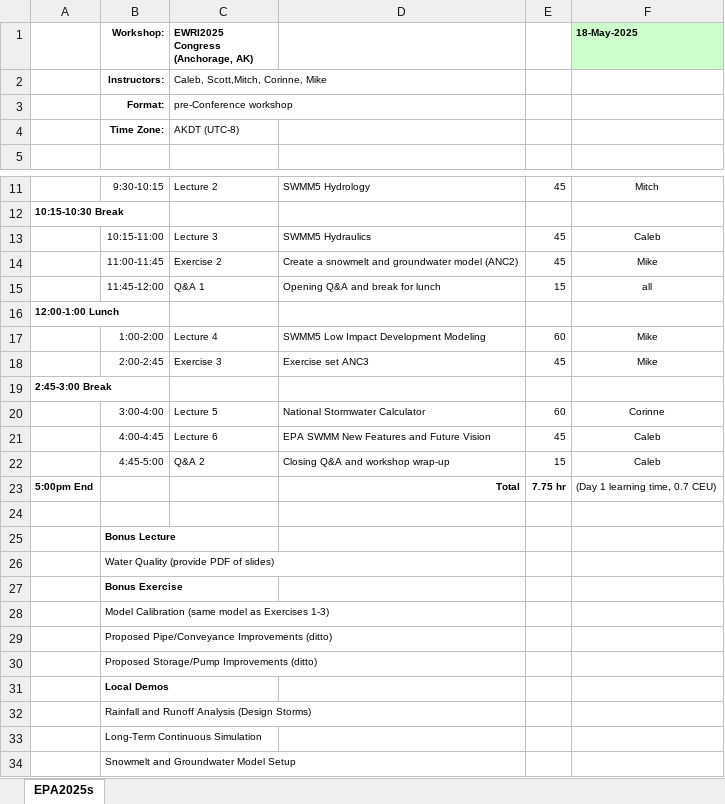
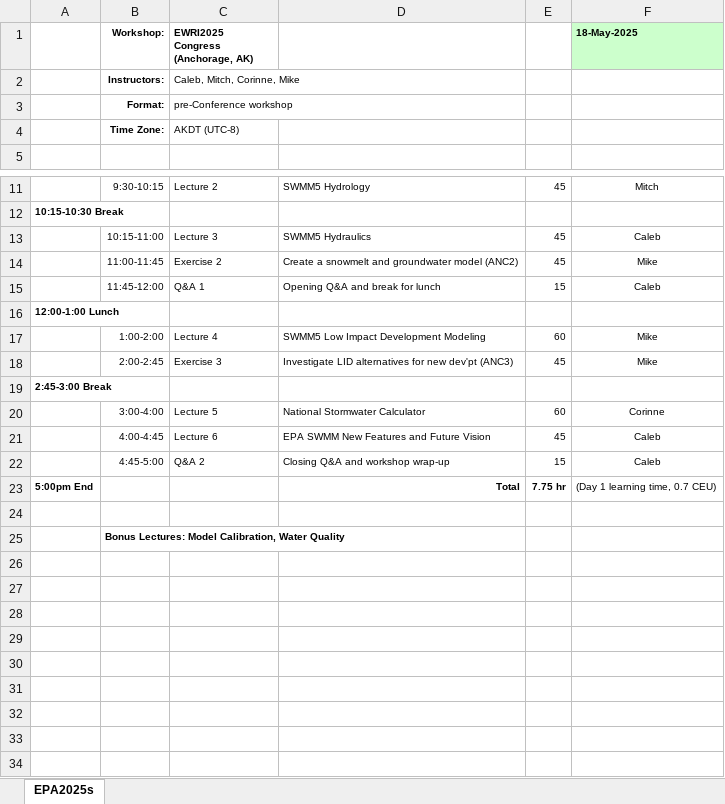
Before and after one commit to cbuahin/2025_EWRI_SWMM_Workshop, an Excel workbook: Agenda.xlsx, sheet EPA2025s, drawn as a sheet; only a part is shown, gaps mark what is left out; values as stored, in another font and other column widths than the file's, no borders; the diff names each change by its address in the sheet, - before the commit and + after, or states it on an @@ line.

Commit message:
Add files via upload

```diff
--- a/Agenda.xlsx (sheet EPA2025s)
+++ b/Agenda.xlsx (sheet EPA2025s)
-C2: Caleb, Scott,Mitch, Corinne, Mike
+C2: Caleb, Mitch, Corinne, Mike
-F15 (18-May-2025): all
+F15 (18-May-2025): Caleb
-D18: Exercise set ANC3
+D18: Investigate LID alternatives for new dev'pt (ANC3)
-B25 (Workshop:): Bonus Lecture
+B25 (Workshop:): Bonus Lectures: Model Calibration, Water Quality
-row 26:  | Water Quality (provide PDF of slides)
-row 27:  | Bonus Exercise
-row 28:  | Model Calibration (same model as Exercises 1-3)
-row 29:  | Proposed Pipe/Conveyance Improvements (ditto)
-row 30:  | Proposed Storage/Pump Improvements (ditto)
-row 31:  | Local Demos
-row 32:  | Rainfall and Runoff Analysis (Design Storms)
-row 33:  | Long-Term Continuous Simulation
-row 34:  | Snowmelt and Groundwater Model Setup
```
